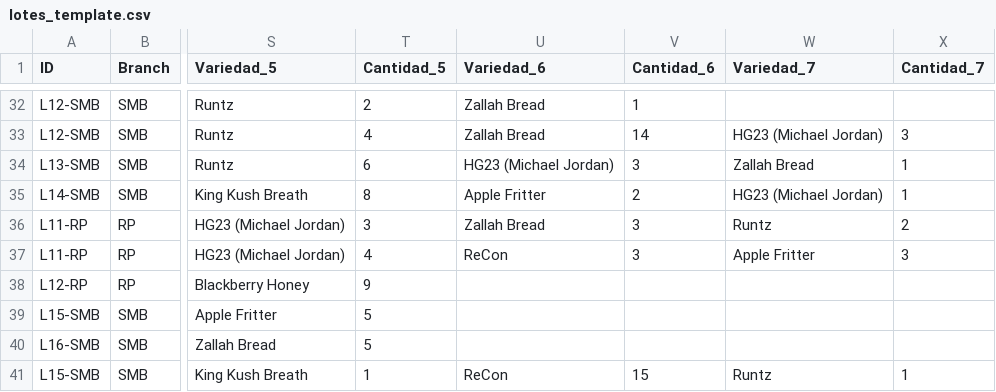
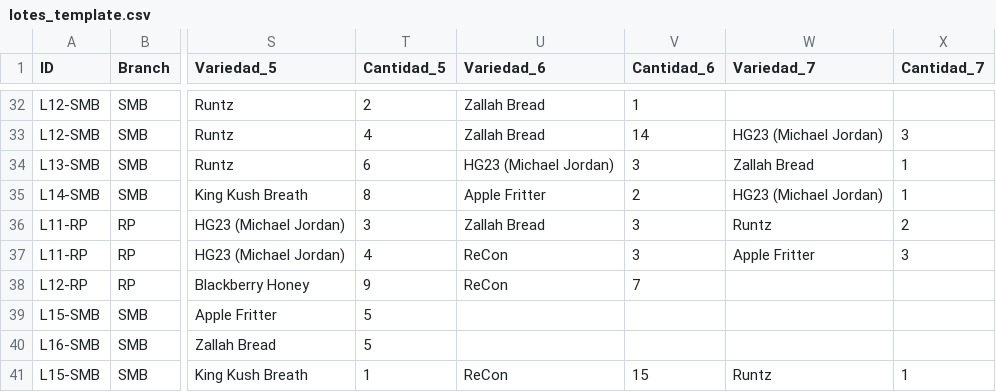
Before and after one commit to ALi3naTEd0/control_lotes, a CSV file: lotes_template.csv, drawn as a sheet; only a part is shown, gaps mark what is left out; the diff names each change by its address in the sheet, - before the commit and + after, or states it on an @@ line.

Commit message:
Actualización 2026-10-28 08:59 Eduardo

```diff
--- a/lotes_template.csv
+++ b/lotes_template.csv
-U38 (Variedad_6): (empty)
+U38 (Variedad_6): ReCon
-V38 (Cantidad_6): (empty)
+V38 (Cantidad_6): 7
```
